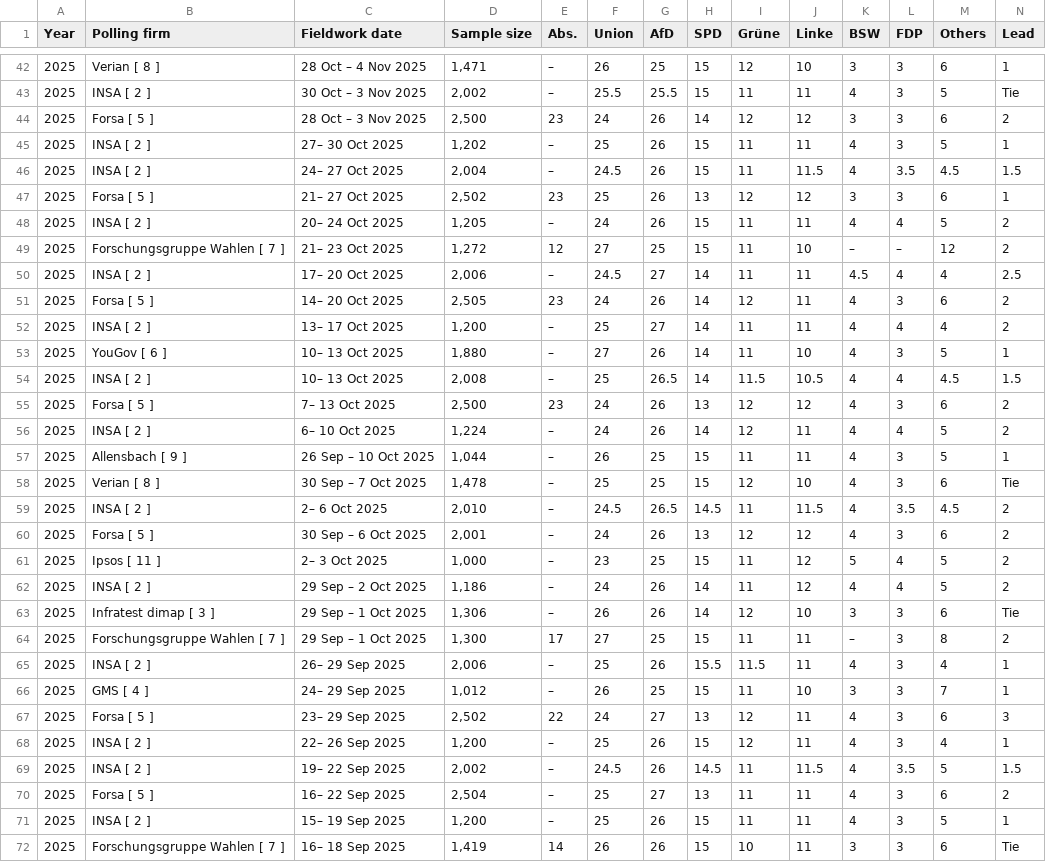
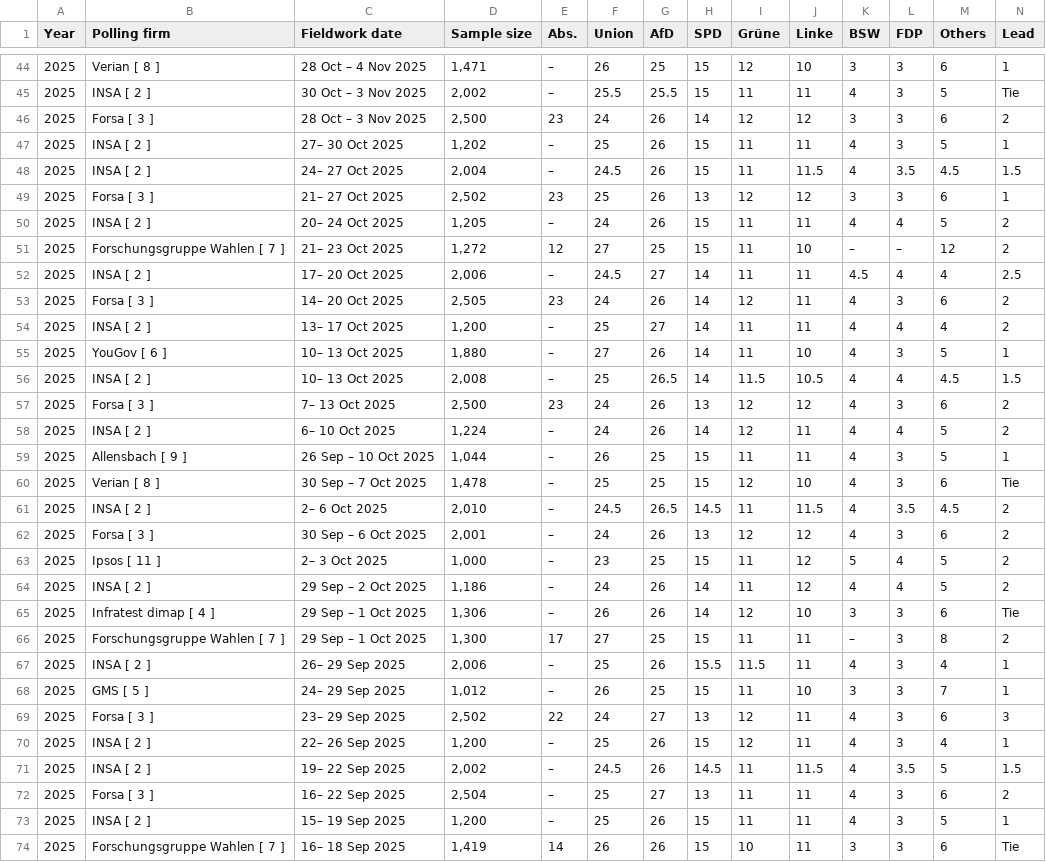
Before and after one commit to Andrevitali/PollsProject, a CSV file: Germany_national_polls_last5years_bs4.csv, drawn as a sheet; only a part is shown, gaps mark what is left out; the diff covers the shown part only.

```diff
--- a/Germany_national_polls_last5years_bs4.csv
+++ b/Germany_national_polls_last5years_bs4.csv
@@ -43,6 +45,6 @@ Year,Polling firm,Fieldwork date,Sample size,Abs.,Union,AfD,SPD,Grüne,Linke,BSW
 2025,INSA [ 2 ],30 Oct – 3 Nov 2025,"2,002",–,25.5,25.5,15,11,11,4,3,5,Tie
-2025,Forsa [ 5 ],28 Oct – 3 Nov 2025,"2,500",23,24,26,14,12,12,3,3,6,2
+2025,Forsa [ 3 ],28 Oct – 3 Nov 2025,"2,500",23,24,26,14,12,12,3,3,6,2
 2025,INSA [ 2 ],27– 30 Oct 2025,"1,202",–,25,26,15,11,11,4,3,5,1
 2025,INSA [ 2 ],24– 27 Oct 2025,"2,004",–,24.5,26,15,11,11.5,4,3.5,4.5,1.5
-2025,Forsa [ 5 ],21– 27 Oct 2025,"2,502",23,25,26,13,12,12,3,3,6,1
+2025,Forsa [ 3 ],21– 27 Oct 2025,"2,502",23,25,26,13,12,12,3,3,6,1
 2025,INSA [ 2 ],20– 24 Oct 2025,"1,205",–,24,26,15,11,11,4,4,5,2
@@ -50,3 +52,3 @@ Year,Polling firm,Fieldwork date,Sample size,Abs.,Union,AfD,SPD,Grüne,Linke,BSW
 2025,INSA [ 2 ],17– 20 Oct 2025,"2,006",–,24.5,27,14,11,11,4.5,4,4,2.5
-2025,Forsa [ 5 ],14– 20 Oct 2025,"2,505",23,24,26,14,12,11,4,3,6,2
+2025,Forsa [ 3 ],14– 20 Oct 2025,"2,505",23,24,26,14,12,11,4,3,6,2
 2025,INSA [ 2 ],13– 17 Oct 2025,"1,200",–,25,27,14,11,11,4,4,4,2
@@ -54,3 +56,3 @@ Year,Polling firm,Fieldwork date,Sample size,Abs.,Union,AfD,SPD,Grüne,Linke,BSW
 2025,INSA [ 2 ],10– 13 Oct 2025,"2,008",–,25,26.5,14,11.5,10.5,4,4,4.5,1.5
-2025,Forsa [ 5 ],7– 13 Oct 2025,"2,500",23,24,26,13,12,12,4,3,6,2
+2025,Forsa [ 3 ],7– 13 Oct 2025,"2,500",23,24,26,13,12,12,4,3,6,2
 2025,INSA [ 2 ],6– 10 Oct 2025,"1,224",–,24,26,14,12,11,4,4,5,2
@@ -59,13 +61,13 @@ Year,Polling firm,Fieldwork date,Sample size,Abs.,Union,AfD,SPD,Grüne,Linke,BSW
 2025,INSA [ 2 ],2– 6 Oct 2025,"2,010",–,24.5,26.5,14.5,11,11.5,4,3.5,4.5,2
-2025,Forsa [ 5 ],30 Sep – 6 Oct 2025,"2,001",–,24,26,13,12,12,4,3,6,2
+2025,Forsa [ 3 ],30 Sep – 6 Oct 2025,"2,001",–,24,26,13,12,12,4,3,6,2
 2025,Ipsos [ 11 ],2– 3 Oct 2025,"1,000",–,23,25,15,11,12,5,4,5,2
 2025,INSA [ 2 ],29 Sep – 2 Oct 2025,"1,186",–,24,26,14,11,12,4,4,5,2
-2025,Infratest dimap [ 3 ],29 Sep – 1 Oct 2025,"1,306",–,26,26,14,12,10,3,3,6,Tie
+2025,Infratest dimap [ 4 ],29 Sep – 1 Oct 2025,"1,306",–,26,26,14,12,10,3,3,6,Tie
 2025,Forschungsgruppe Wahlen [ 7 ],29 Sep – 1 Oct 2025,"1,300",17,27,25,15,11,11,–,3,8,2
 2025,INSA [ 2 ],26– 29 Sep 2025,"2,006",–,25,26,15.5,11.5,11,4,3,4,1
-2025,GMS [ 4 ],24– 29 Sep 2025,"1,012",–,26,25,15,11,10,3,3,7,1
-2025,Forsa [ 5 ],23– 29 Sep 2025,"2,502",22,24,27,13,12,11,4,3,6,3
+2025,GMS [ 5 ],24– 29 Sep 2025,"1,012",–,26,25,15,11,10,3,3,7,1
+2025,Forsa [ 3 ],23– 29 Sep 2025,"2,502",22,24,27,13,12,11,4,3,6,3
 2025,INSA [ 2 ],22– 26 Sep 2025,"1,200",–,25,26,15,12,11,4,3,4,1
 2025,INSA [ 2 ],19– 22 Sep 2025,"2,002",–,24.5,26,14.5,11,11.5,4,3.5,5,1.5
-2025,Forsa [ 5 ],16– 22 Sep 2025,"2,504",–,25,27,13,11,11,4,3,6,2
+2025,Forsa [ 3 ],16– 22 Sep 2025,"2,504",–,25,27,13,11,11,4,3,6,2
 2025,INSA [ 2 ],15– 19 Sep 2025,"1,200",–,25,26,15,11,11,4,3,5,1
```
Also changed, not shown: 2 added rows and 51 edited cells elsewhere in this file, Germany_polls_clean.csv, UK_national_polls_last5years_bs4.csv, 2 other files.
